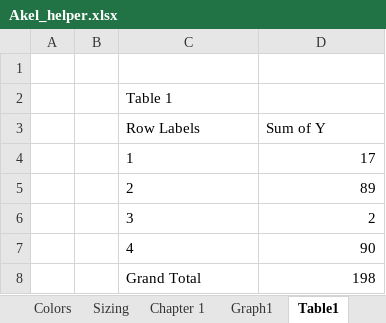
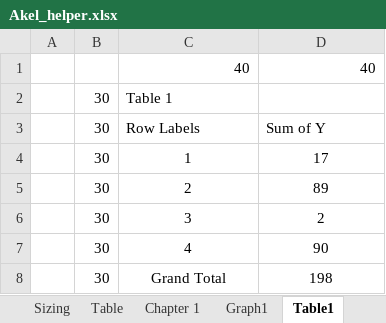
Before and after one commit to Denvernoell/excel_helper, an Excel workbook: Trials/Akel_helper.xlsx, sheet Table1, drawn as a sheet; values as stored, in another font and other column widths than the file's, no borders; the diff names each change by its address in the sheet, - before the commit and + after, or states it on an @@ line.

```diff
--- a/Trials/Akel_helper.xlsx (sheet Table1)
+++ b/Trials/Akel_helper.xlsx (sheet Table1)
+sheet tab: Table
-row 1: (empty)
+row 1:  |  | 40 | 40
-B2:B8: (empty)
+B2:B8: 30
-C4:C8 alignment: left
+C4:C8 alignment: center
-D4:D8 alignment: right
+D4:D8 alignment: center
```
Also changed, not shown: sheet Sizing, charts or pictures, 20 other files.
